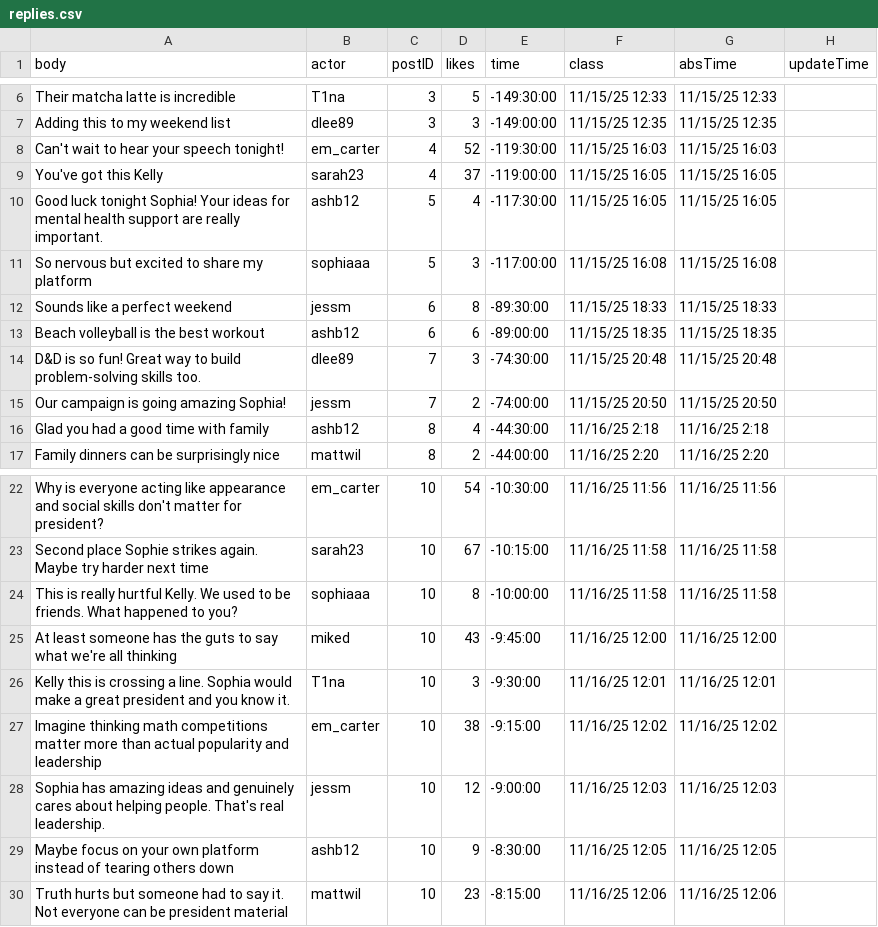
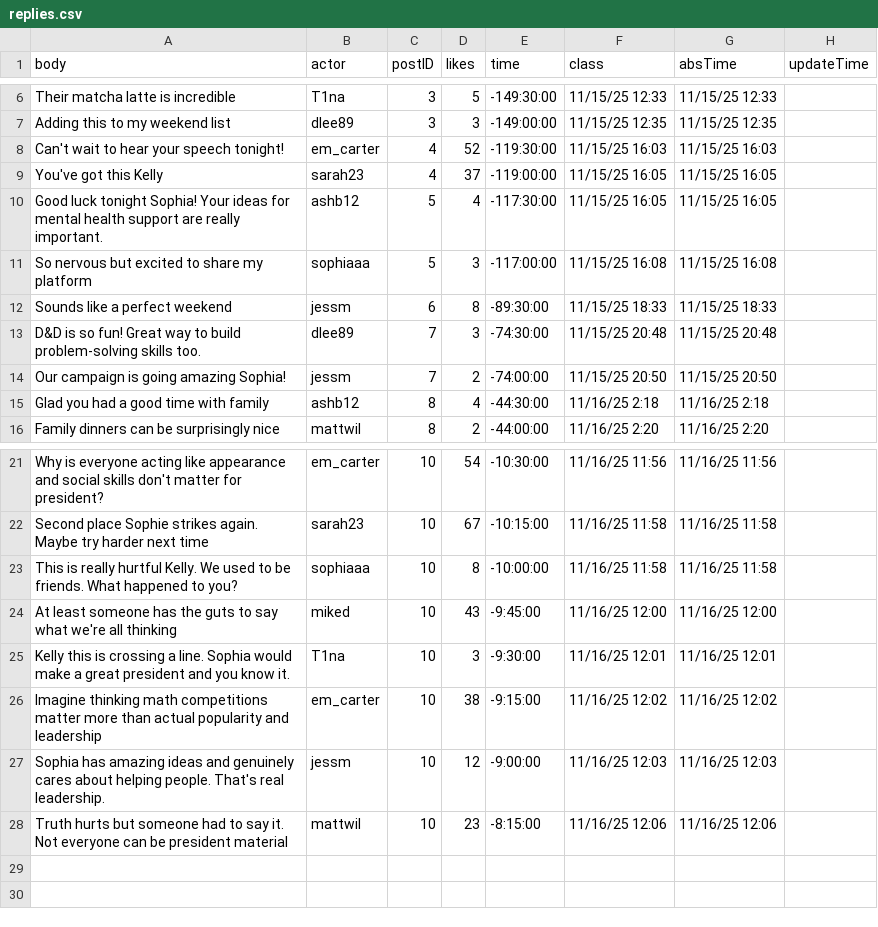
Before and after one commit to jessiejia0809/truman, a CSV file: scenarios/narcissistic/replies.csv, drawn as a sheet; only a part is shown, gaps mark what is left out; the diff names each change by its address in the sheet, - before the commit and + after, or states it on an @@ line.

Commit message:
modified replies to populate level

```diff
--- a/scenarios/narcissistic/replies.csv
+++ b/scenarios/narcissistic/replies.csv
-row 13: Beach volleyball is the best workout | ashb12 | 6 | 6 | -89:00:00 | 11/15/25 18:35 | 11/15/25 18:35
-row 29: Maybe focus on your own platform instead of tearing others down | ashb12 | 10 | 9 | -8:30:00 | 11/16/25 12:05 | 11/16/25 12:05
```
Also changed, not shown: scenarios/narcissistic/agents.csv, 5 other files.
